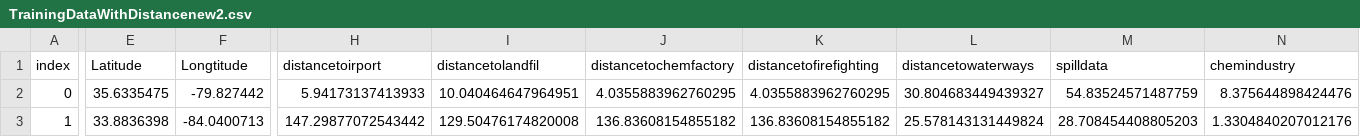
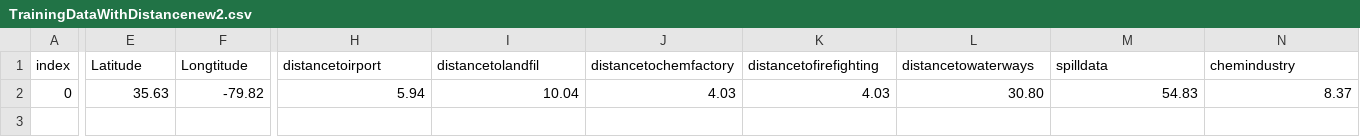
Before and after one commit to aadarsh0709/pfasdatafiles, a CSV file: TrainingDataWithDistancenew2.csv, drawn as a sheet; only a part is shown, gaps mark what is left out; rows hold the shown columns only; the diff covers the shown part only; the diff names each change by its address in the sheet, - before the commit and + after, or states it on an @@ line.

Commit message:
Update TrainingDataWithDistancenew2.csv

```diff
--- a/TrainingDataWithDistancenew2.csv
+++ b/TrainingDataWithDistancenew2.csv
-E2 (Latitude): 35.6335475
+E2 (Latitude): 35.63
-F2 (Longtitude): -79.827442
+F2 (Longtitude): -79.82
-H2 (distancetoirport): 5.94173137413933
+H2 (distancetoirport): 5.94
-I2 (distancetolandfil): 10.040464647964951
+I2 (distancetolandfil): 10.04
-J2 (distancetochemfactory): 4.0355883962760295
+J2 (distancetochemfactory): 4.03
-K2 (distancetofirefighting): 4.0355883962760295
+K2 (distancetofirefighting): 4.03
-L2 (distancetowaterways): 30.804683449439327
+L2 (distancetowaterways): 30.80
-M2 (spilldata): 54.83524571487759
+M2 (spilldata): 54.83
-N2 (chemindustry): 8.375644898424476
+N2 (chemindustry): 8.37
-row 3: 1 | 33.8836398 | -84.0400713 | 147.29877072543442 | 129.50476174820008 | 136.83608154855182 | 136.83608154855182 | 25.578143131449824 | 28.708454408805203 | 1.3304840207012176
```
Also changed, not shown: 15 edited cells elsewhere in this file.
